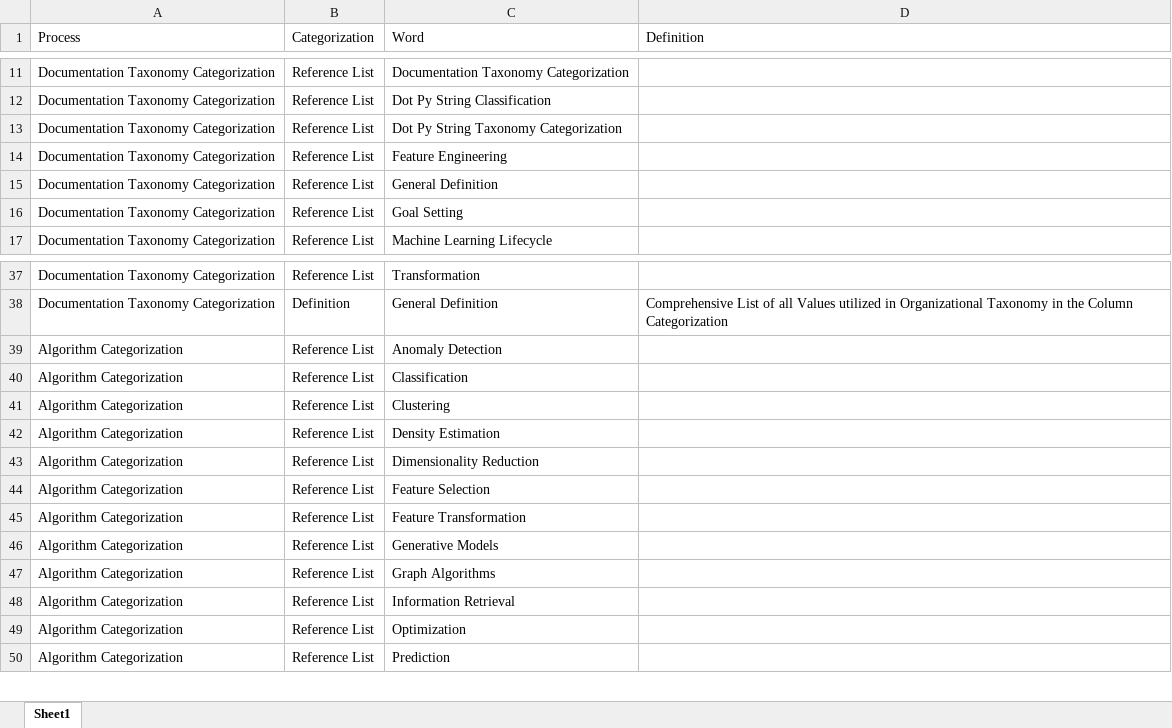
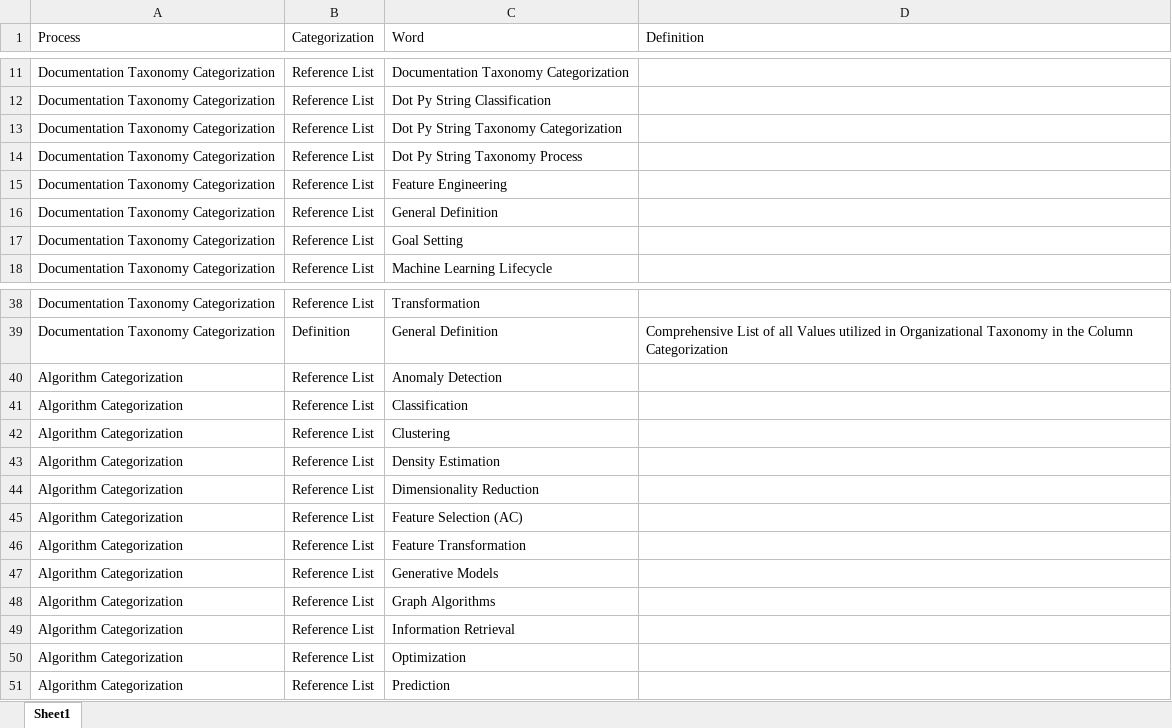
Before and after one commit to derek-dewald/Python_Tools, an Excel workbook: Streamlit/Data/object_auto_published.xlsx, sheet Sheet1, drawn as a sheet; only a part is shown, gaps mark what is left out; values as stored, in another font and other column widths than the file's, no borders; addresses are those after the commit; the diff names each change by its address in the sheet, - before the commit and + after, or states it on an @@ line.

```diff
--- a/Streamlit/Data/object_auto_published.xlsx (sheet Sheet1)
+++ b/Streamlit/Data/object_auto_published.xlsx (sheet Sheet1)
+row 14: Documentation Taxonomy Categorization | Reference List | Dot Py String Taxonomy Process
-C45 (Word): Feature Selection
+C45 (Word): Feature Selection (AC)
```
Also changed, not shown: Streamlit/Data/consolidated_dataset.xlsx, Streamlit/Data/defined_processes.xlsx, 7 other files.
